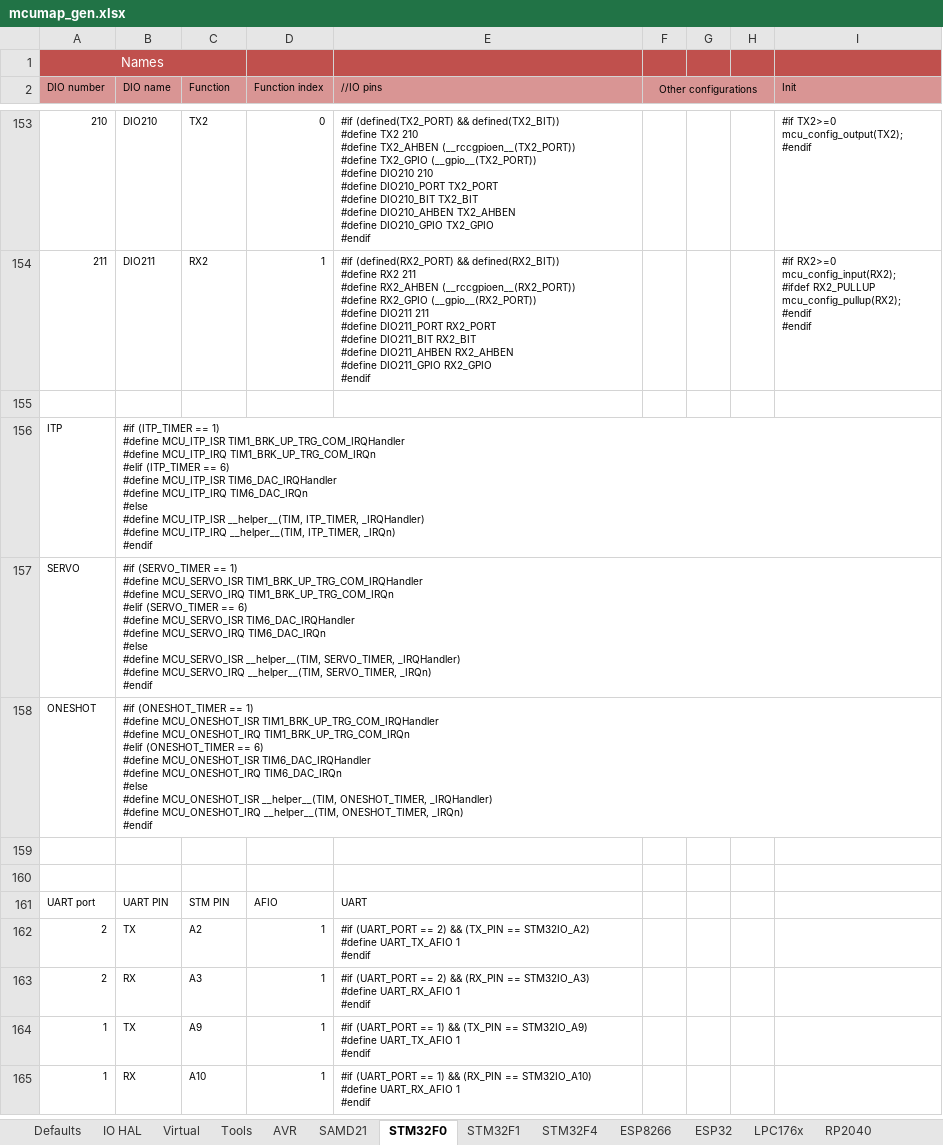
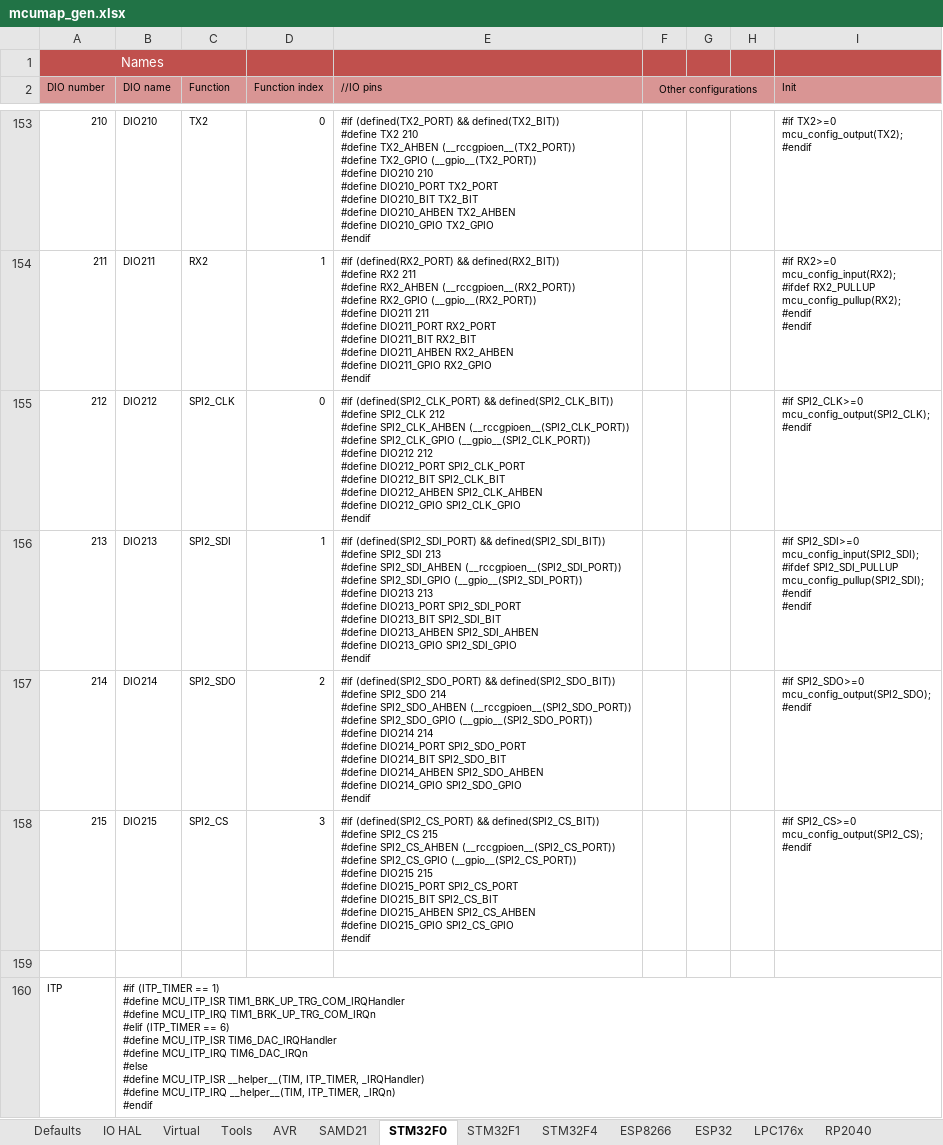
Before and after one commit to Paciente8159/uCNC, an Excel workbook: docs/mcumap_gen.xlsx, sheet STM32F0, drawn as a sheet; only a part is shown, gaps mark what is left out; the shorter side is filled out with more unchanged rows; values as stored, in another font and other column widths than the file's, no borders; ↵ is a line break in a cell; the diff names each change by its address in the sheet, - before the commit and + after, or states it on an @@ line.

```diff
--- a/docs/mcumap_gen.xlsx (sheet STM32F0)
+++ b/docs/mcumap_gen.xlsx (sheet STM32F0)
+row 155: 212 | DIO212 | SPI2_CLK | 0 | #if (defined(SPI2_CLK_PORT) && defined(SPI2_CLK_BIT)) ↵ #define SPI2_CLK 212 ↵ #define SPI2_CLK_AHBEN (__rccgpioen__(SPI2_CLK_PORT)) ↵ #define SPI2_CLK_GPIO (__gpio__(SPI2_CLK_PORT)) ↵ #define DIO212 212 ↵ #define DIO212_PORT SPI2_CLK_PORT ↵ #define DIO212_BIT SPI2_CLK_BIT ↵ #define DIO212_AHBEN SPI2_CLK_AHBEN ↵ #define DIO212_GPIO SPI2_CLK_GPIO ↵ #endif |  |  |  | #if SPI2_CLK>=0 ↵ mcu_config_output(SPI2_CLK); ↵ #endif
+row 156: 213 | DIO213 | SPI2_SDI | 1 | #if (defined(SPI2_SDI_PORT) && defined(SPI2_SDI_BIT)) ↵ #define SPI2_SDI 213 ↵ #define SPI2_SDI_AHBEN (__rccgpioen__(SPI2_SDI_PORT)) ↵ #define SPI2_SDI_GPIO (__gpio__(SPI2_SDI_PORT)) ↵ #define DIO213 213 ↵ #define DIO213_PORT SPI2_SDI_PORT ↵ #define DIO213_BIT SPI2_SDI_BIT ↵ #define DIO213_AHBEN SPI2_SDI_AHBEN ↵ #define DIO213_GPIO SPI2_SDI_GPIO ↵ #endif |  |  |  | #if SPI2_SDI>=0 ↵ mcu_config_input(SPI2_SDI); ↵ #ifdef SPI2_SDI_PULLUP ↵ mcu_config_pullup(SPI2_SDI); ↵ #endif ↵ #endif
+row 157: 214 | DIO214 | SPI2_SDO | 2 | #if (defined(SPI2_SDO_PORT) && defined(SPI2_SDO_BIT)) ↵ #define SPI2_SDO 214 ↵ #define SPI2_SDO_AHBEN (__rccgpioen__(SPI2_SDO_PORT)) ↵ #define SPI2_SDO_GPIO (__gpio__(SPI2_SDO_PORT)) ↵ #define DIO214 214 ↵ #define DIO214_PORT SPI2_SDO_PORT ↵ #define DIO214_BIT SPI2_SDO_BIT ↵ #define DIO214_AHBEN SPI2_SDO_AHBEN ↵ #define DIO214_GPIO SPI2_SDO_GPIO ↵ #endif |  |  |  | #if SPI2_SDO>=0 ↵ mcu_config_output(SPI2_SDO); ↵ #endif
+row 158: 215 | DIO215 | SPI2_CS | 3 | #if (defined(SPI2_CS_PORT) && defined(SPI2_CS_BIT)) ↵ #define SPI2_CS 215 ↵ #define SPI2_CS_AHBEN (__rccgpioen__(SPI2_CS_PORT)) ↵ #define SPI2_CS_GPIO (__gpio__(SPI2_CS_PORT)) ↵ #define DIO215 215 ↵ #define DIO215_PORT SPI2_CS_PORT ↵ #define DIO215_BIT SPI2_CS_BIT ↵ #define DIO215_AHBEN SPI2_CS_AHBEN ↵ #define DIO215_GPIO SPI2_CS_GPIO ↵ #endif |  |  |  | #if SPI2_CS>=0 ↵ mcu_config_output(SPI2_CS); ↵ #endif
```
Also changed, not shown: sheet Defaults, sheet RP2040, sheet STM32F4, sheet STM32F1, sheet SAMD21, sheet LPC176x, 4 more sheets, 2 other files.
